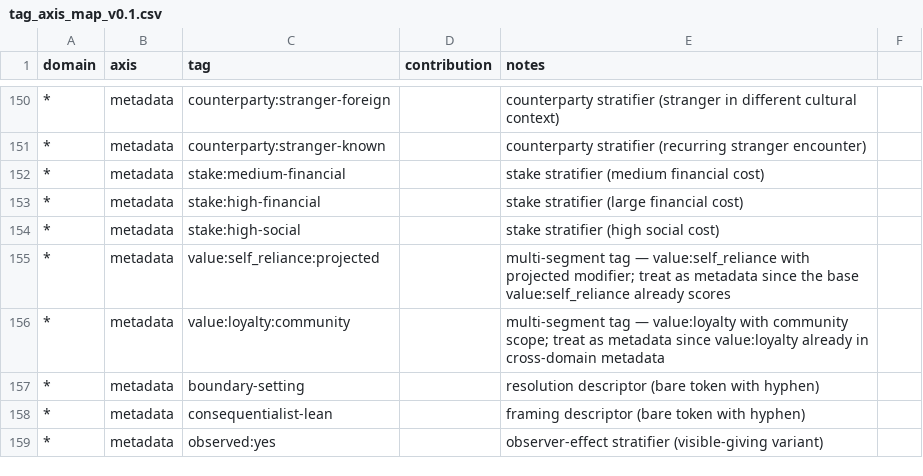
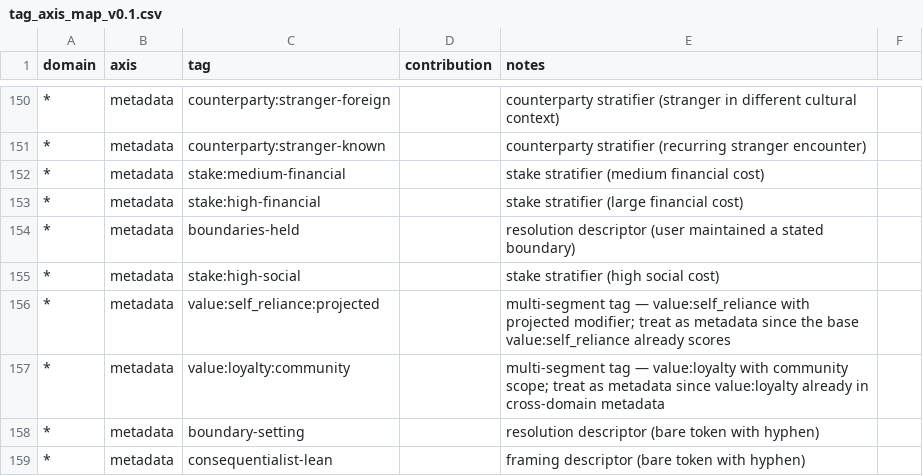
Before and after one commit to daliu/patterns-of-choice, a CSV file: analysis/tag_axis_map_v0.1.csv, drawn as a sheet; only a part is shown, gaps mark what is left out; the shorter side is filled out with more unchanged rows; the diff names each change by its address in the sheet, - before the commit and + after, or states it on an @@ line.

```diff
--- a/analysis/tag_axis_map_v0.1.csv
+++ b/analysis/tag_axis_map_v0.1.csv
+row 154: * | metadata | boundaries-held |  | resolution descriptor (user maintained a stated boundary)
```
Also changed, not shown: 2 other files.
